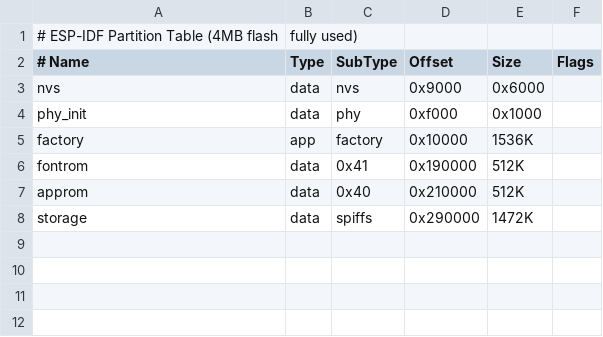
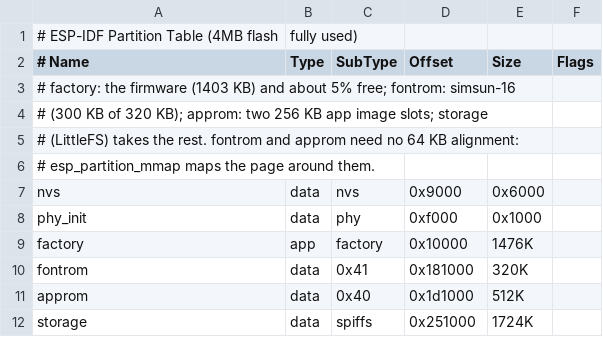
Before and after one commit to chk-jxcn/minischeme-esp32, a CSV file: partitions.csv, drawn as a sheet.

```diff
--- a/partitions.csv
+++ b/partitions.csv
@@ -2,7 +2,11 @@
 # Name,   Type, SubType, Offset,   Size, Flags
+# factory: the firmware (1403 KB) and about 5% free; fontrom: simsun-16
+# (300 KB of 320 KB); approm: two 256 KB app image slots; storage
+# (LittleFS) takes the rest. fontrom and approm need no 64 KB alignment:
+# esp_partition_mmap maps the page around them.
 nvs,      data, nvs,     0x9000,   0x6000,
 phy_init, data, phy,     0xf000,   0x1000,
-factory,  app,  factory, 0x10000,  1536K,
-fontrom,  data, 0x41,    0x190000, 512K,
-approm,   data, 0x40,    0x210000, 512K,
-storage,  data, spiffs,  0x290000, 1472K,
+factory,  app,  factory, 0x10000,  1476K,
+fontrom,  data, 0x41,    0x181000, 320K,
+approm,   data, 0x40,    0x1d1000, 512K,
+storage,  data, spiffs,  0x251000, 1724K,
```
Also changed, not shown: 4 other files.
